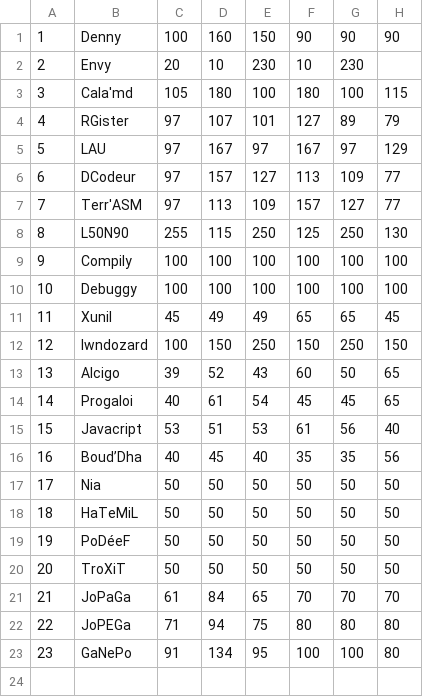
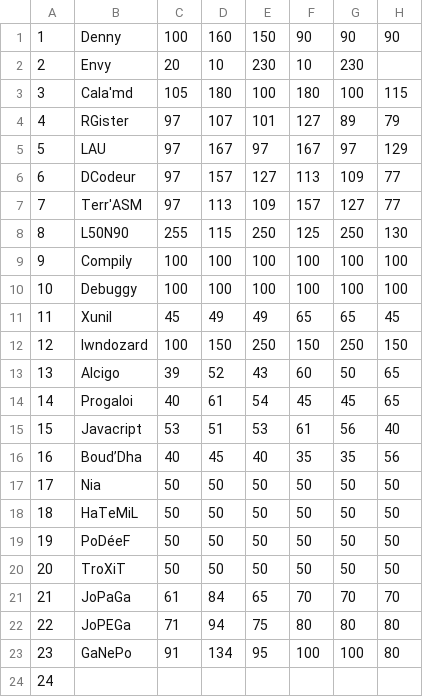
Before and after one commit to Lounol72/ICPocket, a CSV file: src/data/dataPoke.csv, drawn as a sheet.

```diff
--- a/src/data/dataPoke.csv
+++ b/src/data/dataPoke.csv
@@ -23 +23,2 @@
 23,GaNePo,91,134,95,100,100,80
+24,
```
Also changed, not shown: src/data/dataMoves.csv, 6 other files.
